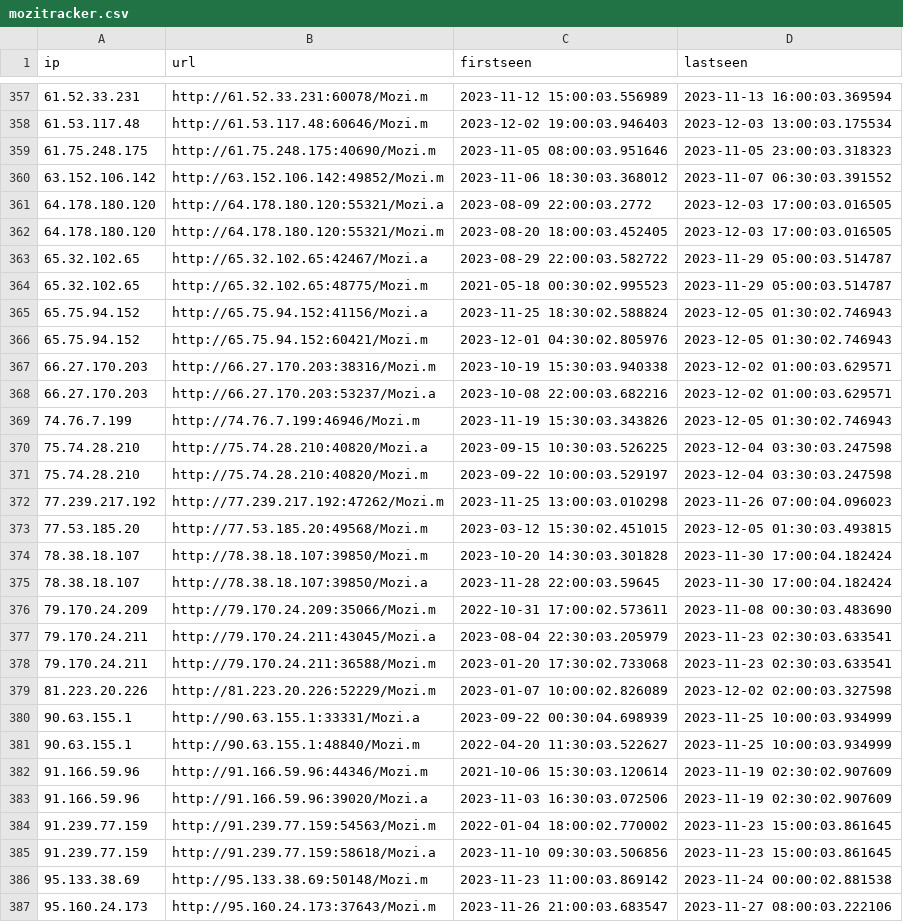
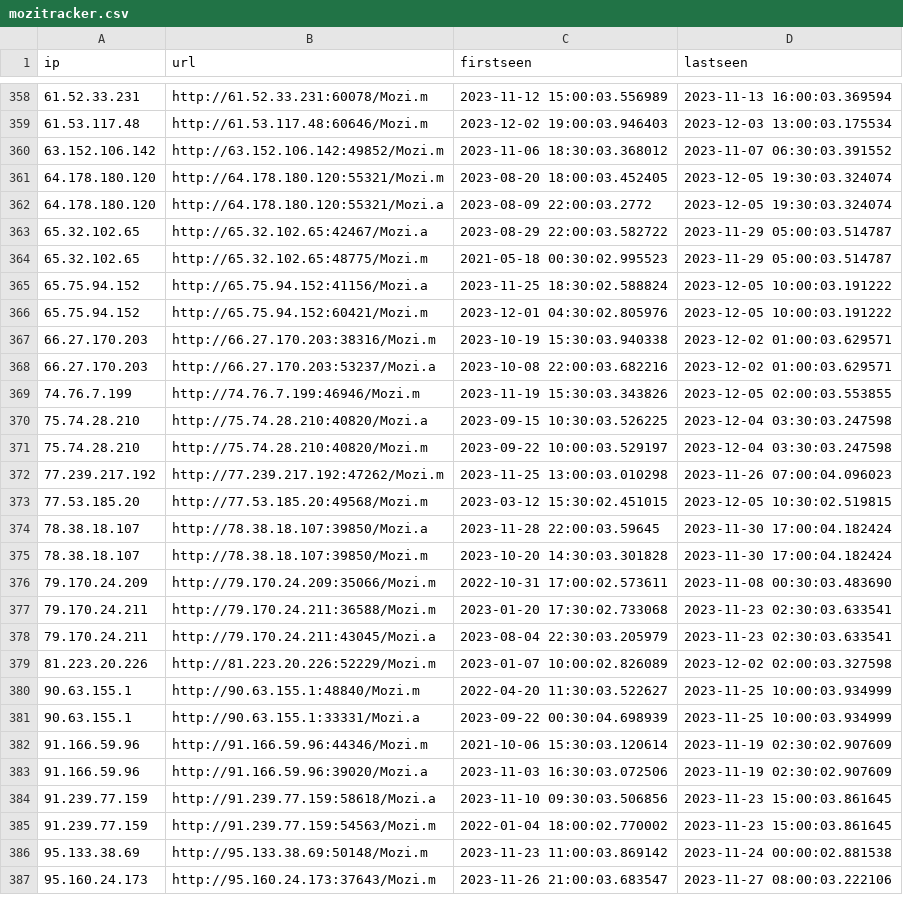
Before and after one commit to ConnectWise-Software/ConnectWise-CRU, a CSV file: mozitracker.csv, drawn as a sheet; only a part is shown, gaps mark what is left out; the diff covers the shown part only.

Commit message:
update for Wed Dec  6 04:00:01 UTC 2023

```diff
--- a/mozitracker.csv
+++ b/mozitracker.csv
@@ -358,13 +359,12 @@
 "61.53.117.48","http://61.53.117.48:60646/Mozi.m","2023-12-02 19:00:03.946403","2023-12-03 13:00:03.175534"
-"61.75.248.175","http://61.75.248.175:40690/Mozi.m","2023-11-05 08:00:03.951646","2023-11-05 23:00:03.318323"
 "63.152.106.142","http://63.152.106.142:49852/Mozi.m","2023-11-06 18:30:03.368012","2023-11-07 06:30:03.391552"
-"64.178.180.120","http://64.178.180.120:55321/Mozi.a","2023-08-09 22:00:03.2772","2023-12-03 17:00:03.016505"
-"64.178.180.120","http://64.178.180.120:55321/Mozi.m","2023-08-20 18:00:03.452405","2023-12-03 17:00:03.016505"
+"64.178.180.120","http://64.178.180.120:55321/Mozi.m","2023-08-20 18:00:03.452405","2023-12-05 19:30:03.324074"
+"64.178.180.120","http://64.178.180.120:55321/Mozi.a","2023-08-09 22:00:03.2772","2023-12-05 19:30:03.324074"
 "65.32.102.65","http://65.32.102.65:42467/Mozi.a","2023-08-29 22:00:03.582722","2023-11-29 05:00:03.514787"
 "65.32.102.65","http://65.32.102.65:48775/Mozi.m","2021-05-18 00:30:02.995523","2023-11-29 05:00:03.514787"
-"65.75.94.152","http://65.75.94.152:41156/Mozi.a","2023-11-25 18:30:02.588824","2023-12-05 01:30:02.746943"
-"65.75.94.152","http://65.75.94.152:60421/Mozi.m","2023-12-01 04:30:02.805976","2023-12-05 01:30:02.746943"
+"65.75.94.152","http://65.75.94.152:41156/Mozi.a","2023-11-25 18:30:02.588824","2023-12-05 10:00:03.191222"
+"65.75.94.152","http://65.75.94.152:60421/Mozi.m","2023-12-01 04:30:02.805976","2023-12-05 10:00:03.191222"
 "66.27.170.203","http://66.27.170.203:38316/Mozi.m","2023-10-19 15:30:03.940338","2023-12-02 01:00:03.629571"
 "66.27.170.203","http://66.27.170.203:53237/Mozi.a","2023-10-08 22:00:03.682216","2023-12-02 01:00:03.629571"
-"74.76.7.199","http://74.76.7.199:46946/Mozi.m","2023-11-19 15:30:03.343826","2023-12-05 01:30:02.746943"
+"74.76.7.199","http://74.76.7.199:46946/Mozi.m","2023-11-19 15:30:03.343826","2023-12-05 02:00:03.553855"
 "75.74.28.210","http://75.74.28.210:40820/Mozi.a","2023-09-15 10:30:03.526225","2023-12-04 03:30:03.247598"
@@ -372,15 +372,15 @@
 "77.239.217.192","http://77.239.217.192:47262/Mozi.m","2023-11-25 13:00:03.010298","2023-11-26 07:00:04.096023"
-"77.53.185.20","http://77.53.185.20:49568/Mozi.m","2023-03-12 15:30:02.451015","2023-12-05 01:30:03.493815"
+"77.53.185.20","http://77.53.185.20:49568/Mozi.m","2023-03-12 15:30:02.451015","2023-12-05 10:30:02.519815"
+"78.38.18.107","http://78.38.18.107:39850/Mozi.a","2023-11-28 22:00:03.59645","2023-11-30 17:00:04.182424"
 "78.38.18.107","http://78.38.18.107:39850/Mozi.m","2023-10-20 14:30:03.301828","2023-11-30 17:00:04.182424"
-"78.38.18.107","http://78.38.18.107:39850/Mozi.a","2023-11-28 22:00:03.59645","2023-11-30 17:00:04.182424"
 "79.170.24.209","http://79.170.24.209:35066/Mozi.m","2022-10-31 17:00:02.573611","2023-11-08 00:30:03.483690"
+"79.170.24.211","http://79.170.24.211:36588/Mozi.m","2023-01-20 17:30:02.733068","2023-11-23 02:30:03.633541"
 "79.170.24.211","http://79.170.24.211:43045/Mozi.a","2023-08-04 22:30:03.205979","2023-11-23 02:30:03.633541"
-"79.170.24.211","http://79.170.24.211:36588/Mozi.m","2023-01-20 17:30:02.733068","2023-11-23 02:30:03.633541"
 "81.223.20.226","http://81.223.20.226:52229/Mozi.m","2023-01-07 10:00:02.826089","2023-12-02 02:00:03.327598"
+"90.63.155.1","http://90.63.155.1:48840/Mozi.m","2022-04-20 11:30:03.522627","2023-11-25 10:00:03.934999"
 "90.63.155.1","http://90.63.155.1:33331/Mozi.a","2023-09-22 00:30:04.698939","2023-11-25 10:00:03.934999"
-"90.63.155.1","http://90.63.155.1:48840/Mozi.m","2022-04-20 11:30:03.522627","2023-11-25 10:00:03.934999"
 "91.166.59.96","http://91.166.59.96:44346/Mozi.m","2021-10-06 15:30:03.120614","2023-11-19 02:30:02.907609"
 "91.166.59.96","http://91.166.59.96:39020/Mozi.a","2023-11-03 16:30:03.072506","2023-11-19 02:30:02.907609"
+"91.239.77.159","http://91.239.77.159:58618/Mozi.a","2023-11-10 09:30:03.506856","2023-11-23 15:00:03.861645"
 "91.239.77.159","http://91.239.77.159:54563/Mozi.m","2022-01-04 18:00:02.770002","2023-11-23 15:00:03.861645"
-"91.239.77.159","http://91.239.77.159:58618/Mozi.a","2023-11-10 09:30:03.506856","2023-11-23 15:00:03.861645"
 "95.133.38.69","http://95.133.38.69:50148/Mozi.m","2023-11-23 11:00:03.869142","2023-11-24 00:00:02.881538"
```
Also changed, not shown: 8 added rows, 7 removed rows, 32 moved rows and 15 edited cells elsewhere in this file.
